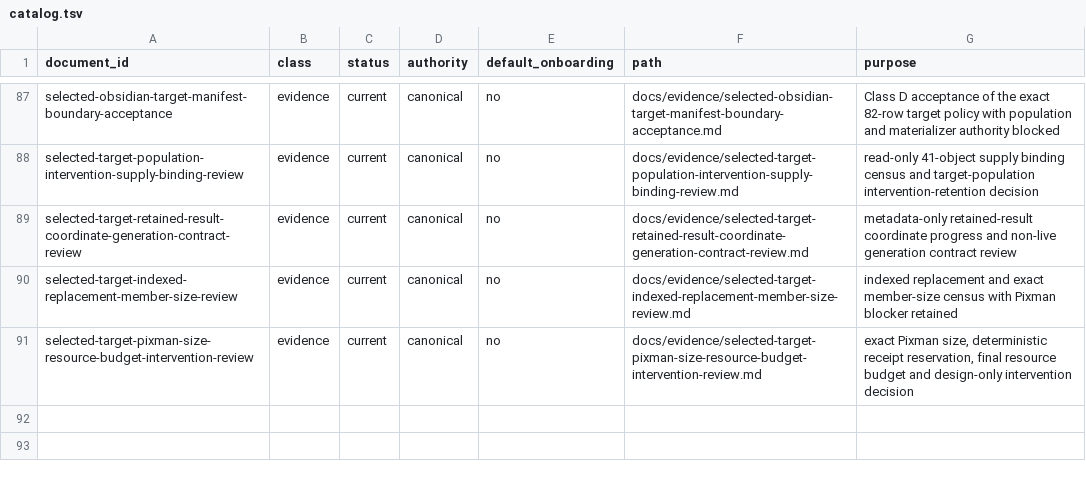
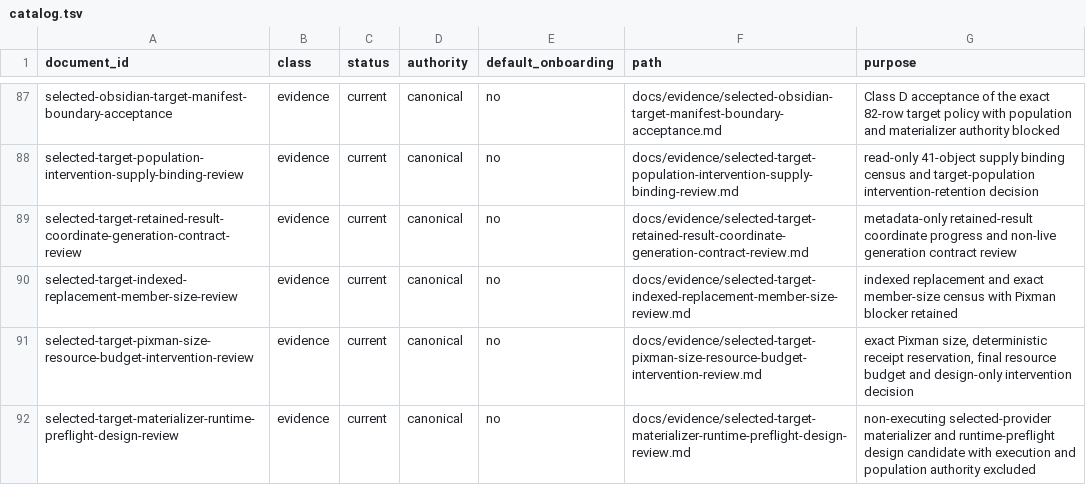
Before and after one commit to daylight-00/termux-native-desktop, a TSV file: docs/catalog.tsv, drawn as a sheet; only a part is shown, gaps mark what is left out; the diff names each change by its address in the sheet, - before the commit and + after, or states it on an @@ line.

Commit message:
docs: qualify read-only materializer design

```diff
--- a/docs/catalog.tsv
+++ b/docs/catalog.tsv
+row 92: selected-target-materializer-runtime-preflight-design-review | evidence | current | canonical | no | docs/evidence/selected-target-materializer-runtime-preflight-design-review.md | non-executing selected-provider materializer and runtime-preflight design candidate with execution and population authority excluded
```
Also changed, not shown: 45 other files.
